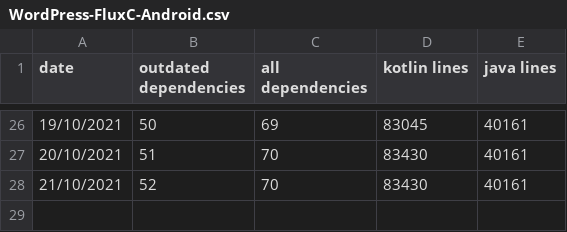
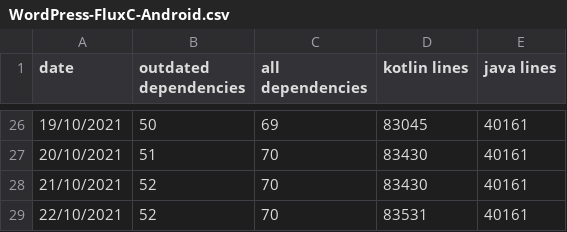
Before and after one commit to wzieba/Autostattic, a CSV file: results/WordPress-FluxC-Android.csv, drawn as a sheet; only a part is shown, gaps mark what is left out; the diff names each change by its address in the sheet, - before the commit and + after, or states it on an @@ line.

```diff
--- a/results/WordPress-FluxC-Android.csv
+++ b/results/WordPress-FluxC-Android.csv
+row 29: 22/10/2021 | 52 | 70 | 83531 | 40161
```
